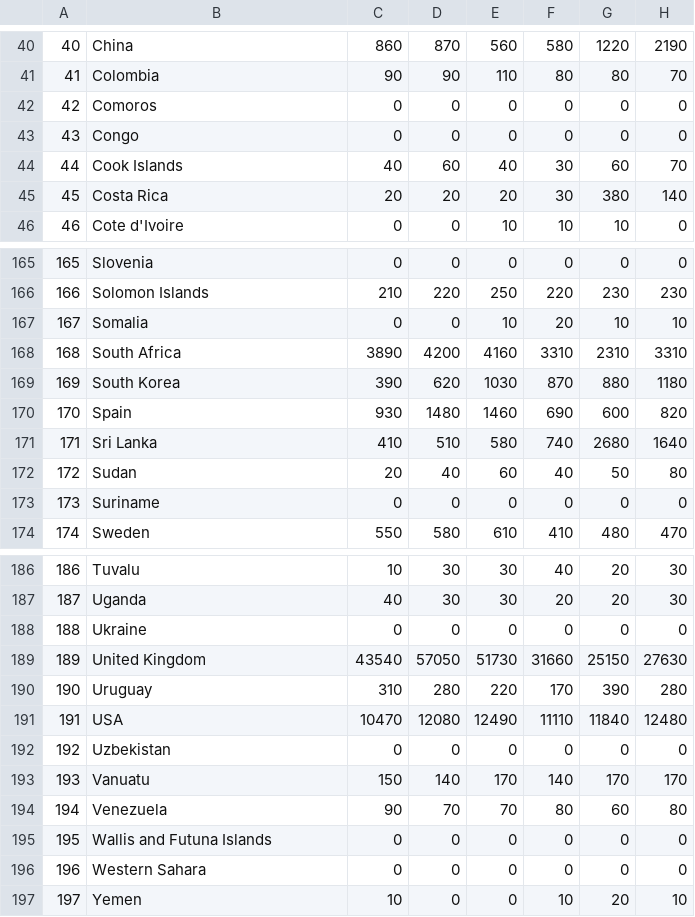
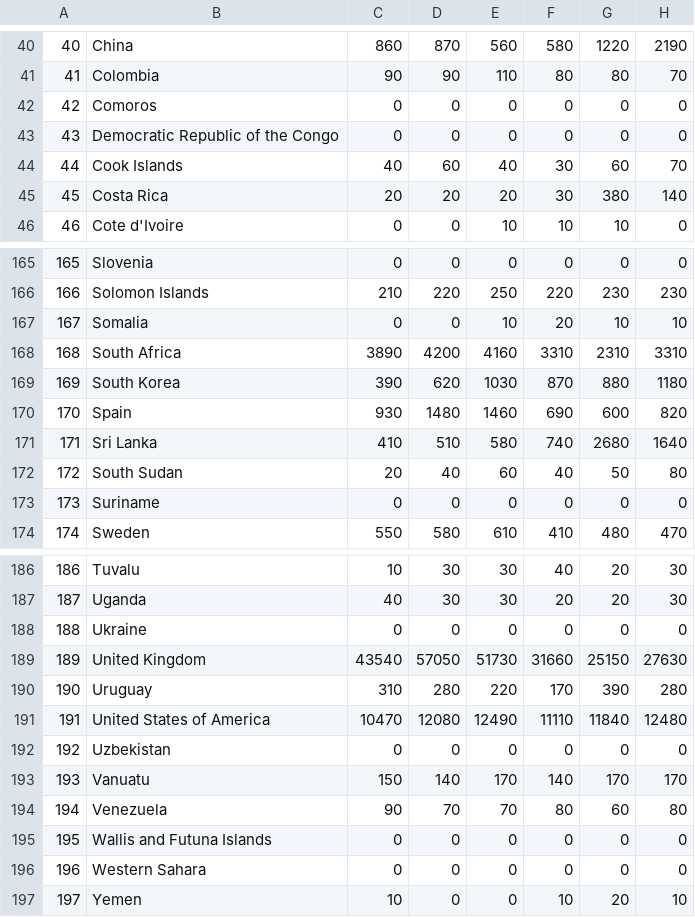
Before and after one commit to MilkT34/3179, a CSV file: merged.csv, drawn as a sheet; only a part is shown, gaps mark what is left out; the diff names each change by its address in the sheet, - before the commit and + after, or states it on an @@ line.

Commit message:
Added dataset with updated country names

```diff
--- a/merged.csv
+++ b/merged.csv
-B43: Congo
+B43: Democratic Republic of the Congo
-B172: Sudan
+B172: South Sudan
-B191: USA
+B191: United States of America
```
